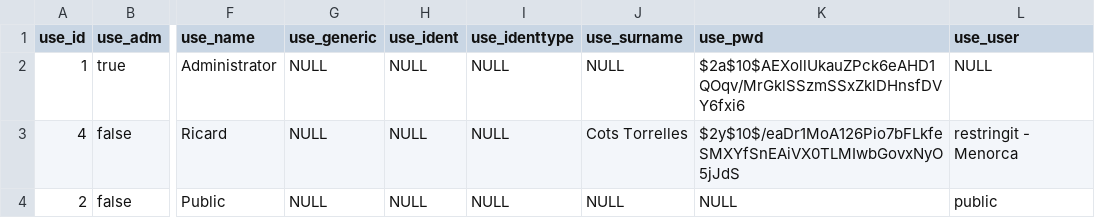
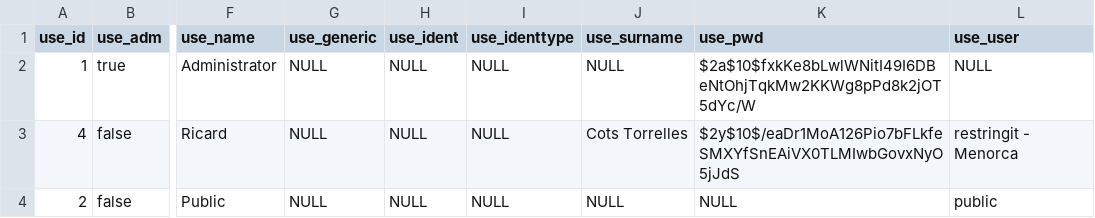
Before and after one commit to sitmun/sitmun-application-stack, a CSV file: back/backend/config/liquibase/changelog/04_initial_data_dev/stm_user.csv, drawn as a sheet; only a part is shown, gaps mark what is left out; the diff names each change by its address in the sheet, - before the commit and + after, or states it on an @@ line.

```diff
--- a/back/backend/config/liquibase/changelog/04_initial_data_dev/stm_user.csv
+++ b/back/backend/config/liquibase/changelog/04_initial_data_dev/stm_user.csv
-K2 (use_pwd): $2a$10$AEXollUkauZPck6eAHD1QOqv/MrGklSSzmSSxZklDHnsfDVY6fxi6
+K2 (use_pwd): $2a$10$fxkKe8bLwlWNitI49I6DBeNtOhjTqkMw2KKWg8pPd8k2jOT5dYc/W
```
Also changed, not shown: 6 other files.
